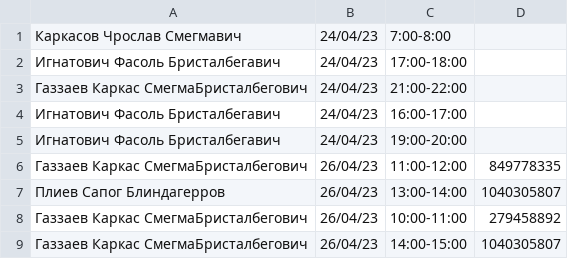
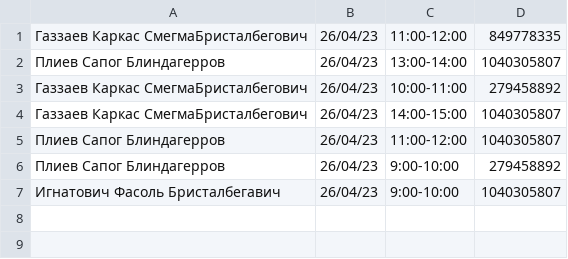
Before and after one commit to p1ugg/FBooking, a CSV file: data/dates_of_booking.csv, drawn as a sheet.

```diff
--- a/data/dates_of_booking.csv
+++ b/data/dates_of_booking.csv
@@ -1,6 +1 @@
-Каркасов Чрослав Смегмавич,24/04/23,7:00-8:00
-Игнатович Фасоль Бристалбегавич,24/04/23,17:00-18:00
-Газзаев Каркас СмегмаБристалбегович,24/04/23,21:00-22:00
-Игнатович Фасоль Бристалбегавич,24/04/23,16:00-17:00
-Игнатович Фасоль Бристалбегавич,24/04/23,19:00-20:00
 Газзаев Каркас СмегмаБристалбегович,26/04/23,11:00-12:00,849778335
@@ -9 +4,4 @@
 Газзаев Каркас СмегмаБристалбегович,26/04/23,14:00-15:00,1040305807
+Плиев Сапог Блиндагерров,26/04/23,11:00-12:00,1040305807
+Плиев Сапог Блиндагерров,26/04/23,9:00-10:00,279458892
+Игнатович Фасоль Бристалбегавич,26/04/23,9:00-10:00,1040305807
```
Also changed, not shown: 4 other files.
